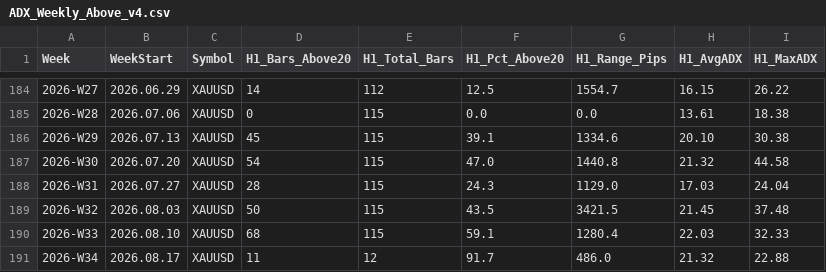
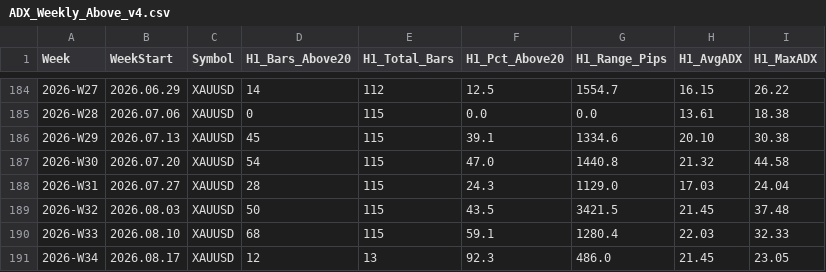
Before and after one commit to arokamiya98-svg/adxscore-heatmap, a CSV file: mt5_data/ADX_Weekly_Above_v4.csv, drawn as a sheet; only a part is shown, gaps mark what is left out; the diff names each change by its address in the sheet, - before the commit and + after, or states it on an @@ line.

Commit message:
data: VPS pool update 2026-08-17 20:00:08

```diff
--- a/mt5_data/ADX_Weekly_Above_v4.csv
+++ b/mt5_data/ADX_Weekly_Above_v4.csv
-D191 (H1_Bars_Above20): 11
+D191 (H1_Bars_Above20): 12
-E191 (H1_Total_Bars): 12
+E191 (H1_Total_Bars): 13
-F191 (H1_Pct_Above20): 91.7
+F191 (H1_Pct_Above20): 92.3
-H191 (H1_AvgADX): 21.32
+H191 (H1_AvgADX): 21.45
-I191 (H1_MaxADX): 22.88
+I191 (H1_MaxADX): 23.05
```
Also changed, not shown: mt5_data/H4PhaseAuto_weekly.csv, mt5_data/daily/daily_aggregate.csv, 2 other files.
